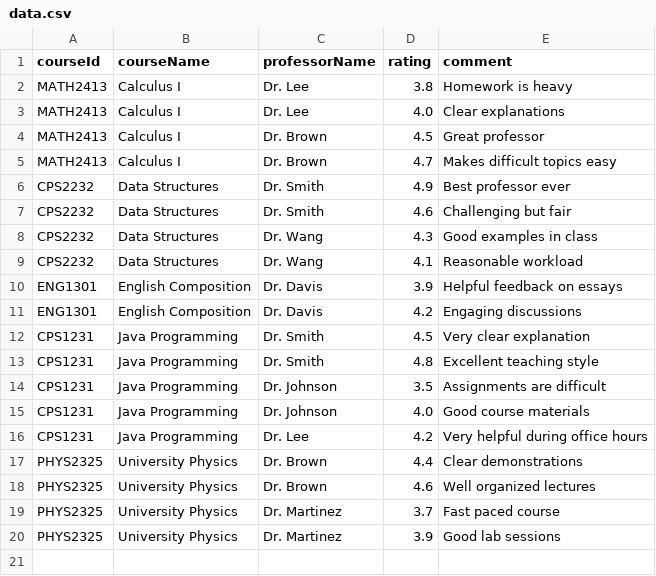
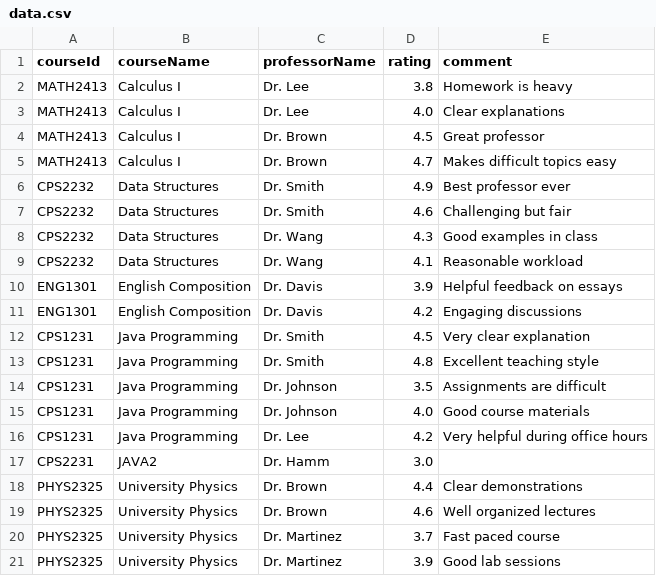
Before and after one commit to cxy7988/finalProject, a CSV file: data.csv, drawn as a sheet; the diff names each change by its address in the sheet, - before the commit and + after, or states it on an @@ line.

Commit message:
remove addCourse and fix some issues

```diff
--- a/data.csv
+++ b/data.csv
+row 17: CPS2231 | JAVA2 | Dr. Hamm | 3.0
```
Also changed, not shown: 8 other files.
